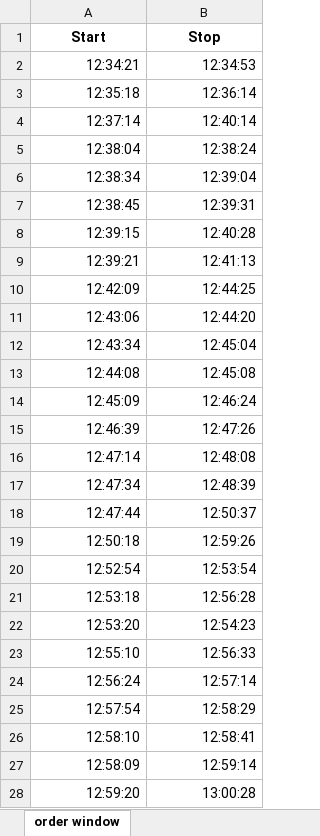
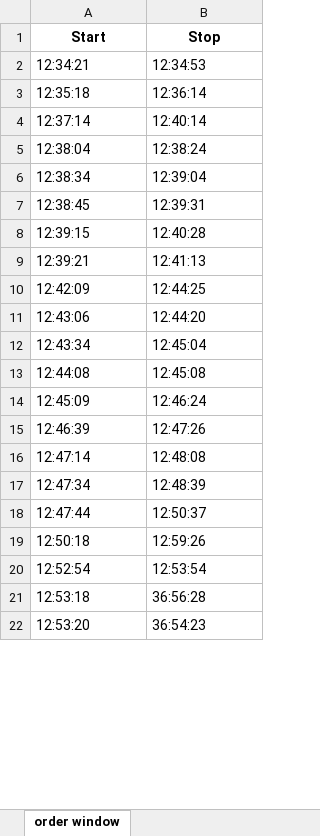
Before and after one commit to Sluss12/cs-4830-systems-simulation, an Excel workbook: Project 2/data_sets/order_15.xlsx, sheet order window, drawn as a sheet; only a part is shown; values as stored, in another font and other column widths than the file's, no borders; removed rows and columns are numbered as before the commit, all else as after; the diff covers the shown part only; the diff names each change by its address in the sheet, - before the commit and + after, or states it on an @@ line.

```diff
--- a/Project 2/data_sets/order_15.xlsx (sheet order window)
+++ b/Project 2/data_sets/order_15.xlsx (sheet order window)
-A2:B22 alignment: right
+A2:B22 alignment: left
-B21 (Stop): 12:56:28
+B21 (Stop): 36:56:28
-B22 (Stop): 12:54:23
+B22 (Stop): 36:54:23
-row 23: 12:55:10 | 12:56:33
-row 24: 12:56:24 | 12:57:14
-row 25: 12:57:54 | 12:58:29
-row 26: 12:58:10 | 12:58:41
-row 27: 12:58:09 | 12:59:14
-row 28: 12:59:20 | 13:00:28
```
Also changed, not shown: 7 added rows and 2 removed rows elsewhere in this sheet, Project 2/data_sets/payment_15.xlsx, Project 2/data_sets/payment_16.xlsx, 36 other files.
